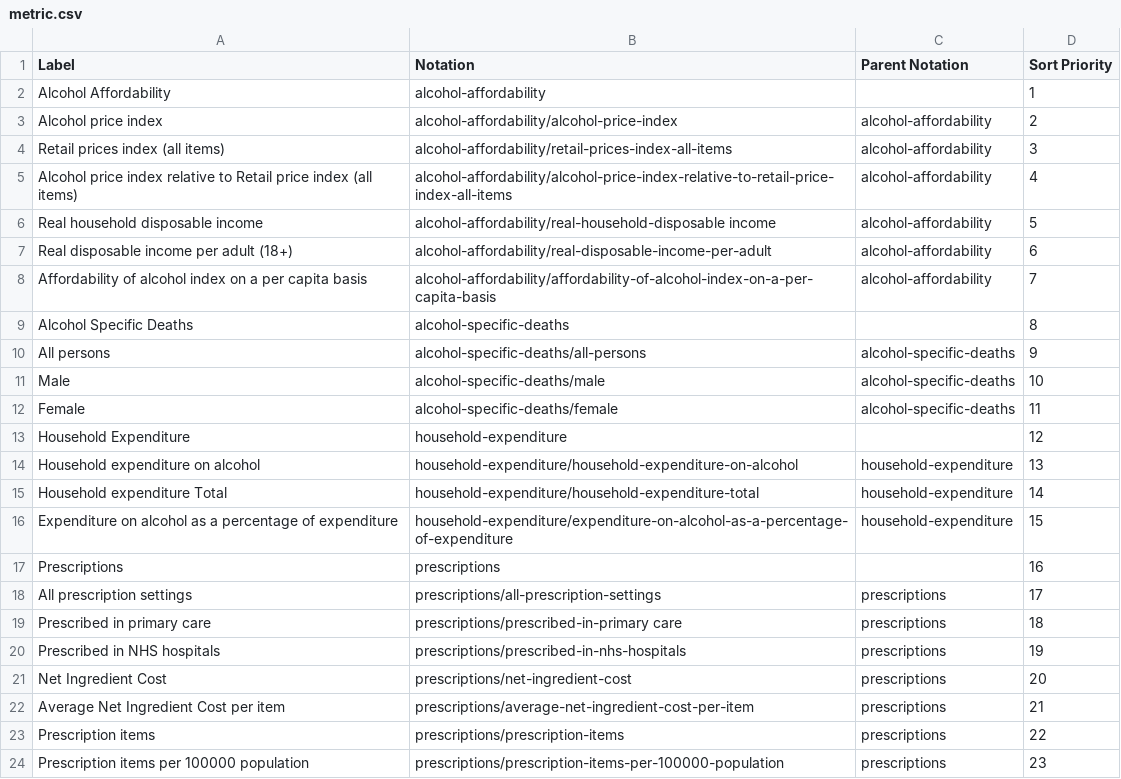
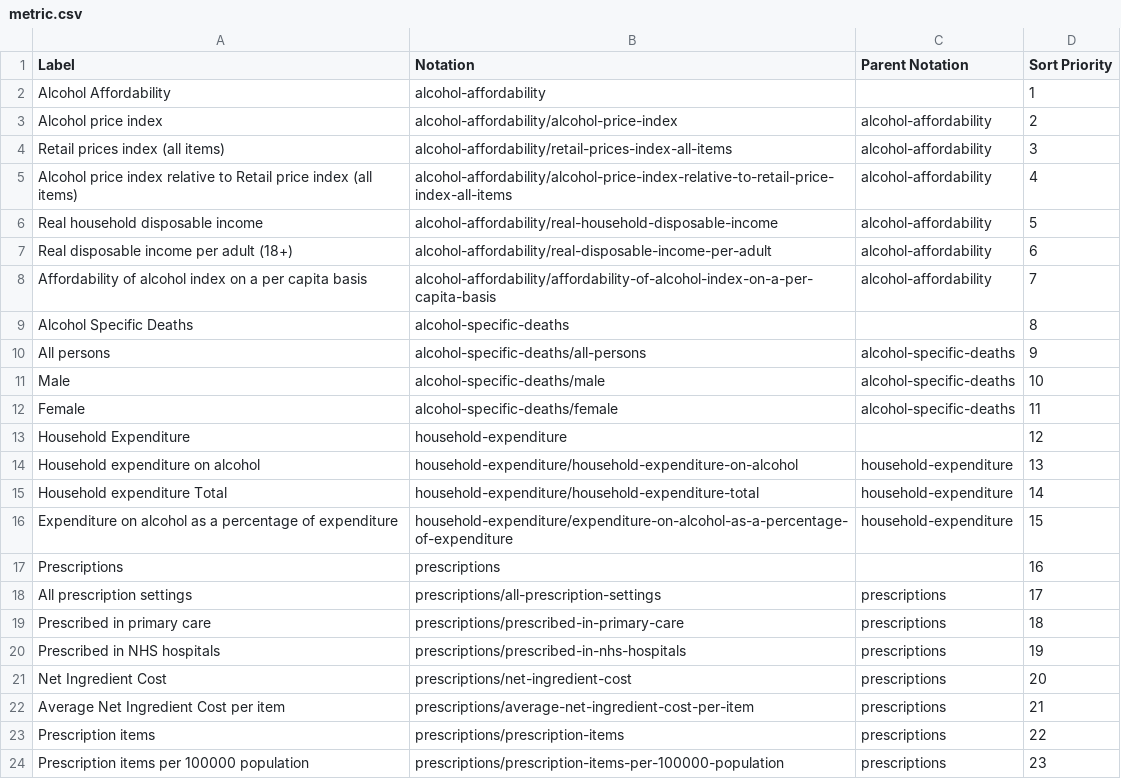
Before and after one commit to GSS-Cogs/ref_alcohol, a CSV file: codelists/metric.csv, drawn as a sheet.

Commit message:
Fix errors

```diff
--- a/codelists/metric.csv
+++ b/codelists/metric.csv
@@ -5,3 +5,3 @@ Retail prices index (all items),alcohol-affordability/retail-prices-index-all-it
 Alcohol price index relative to Retail price index (all items),alcohol-affordability/alcohol-price-index-relative-to-retail-price-index-all-items,alcohol-affordability,4
-Real household disposable income,alcohol-affordability/real-household-disposable income,alcohol-affordability,5
+Real household disposable income,alcohol-affordability/real-household-disposable-income,alcohol-affordability,5
 Real disposable income per adult (18+),alcohol-affordability/real-disposable-income-per-adult,alcohol-affordability,6
@@ -18,3 +18,3 @@ Prescriptions,prescriptions,,16
 All prescription settings,prescriptions/all-prescription-settings,prescriptions,17
-Prescribed in primary care,prescriptions/prescribed-in-primary care,prescriptions,18
+Prescribed in primary care,prescriptions/prescribed-in-primary-care,prescriptions,18
 Prescribed in NHS hospitals,prescriptions/prescribed-in-nhs-hospitals,prescriptions,19
```
